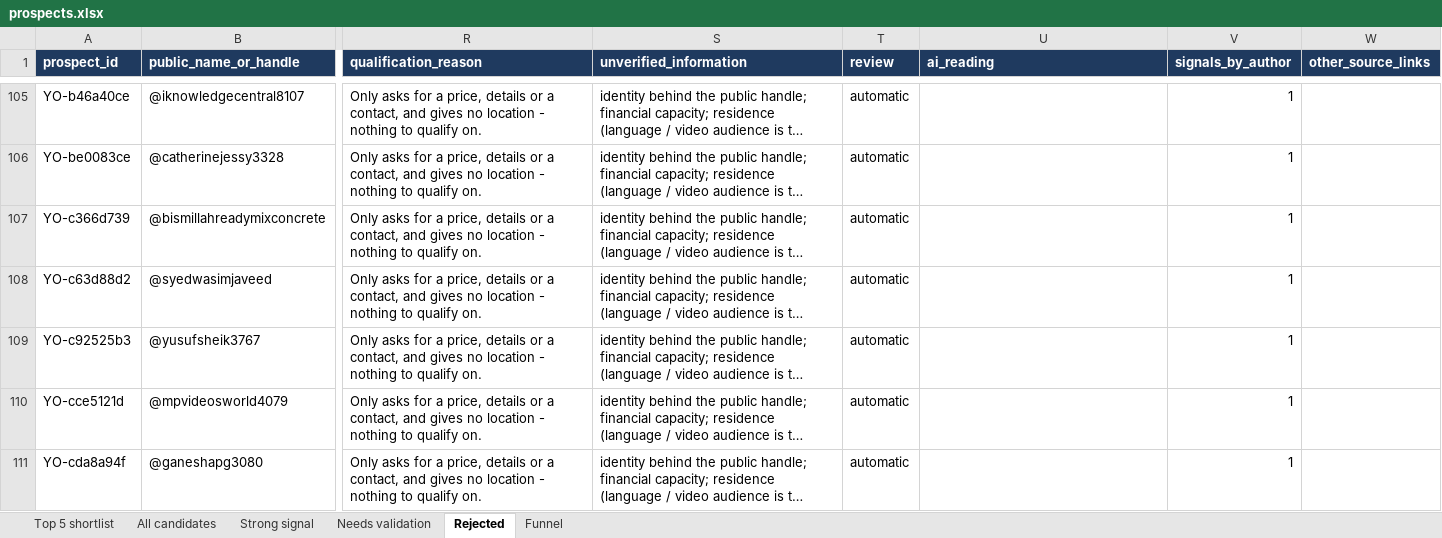
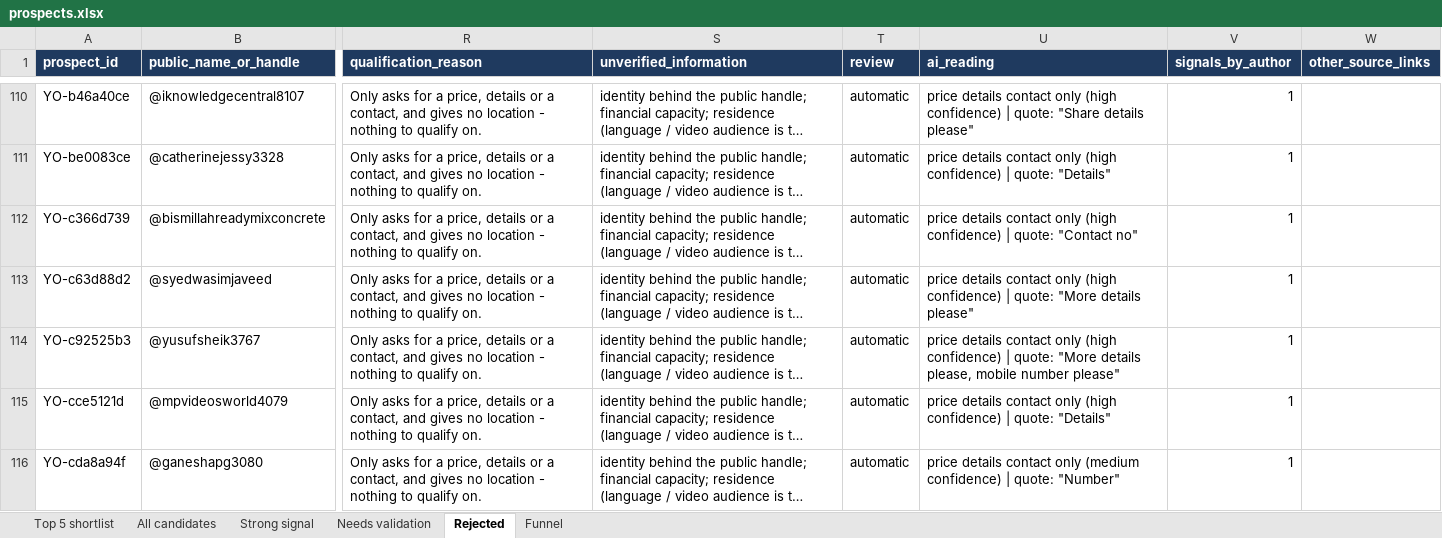
Before and after one commit to MINTU296/dubai-prospect-workflow, an Excel workbook: output/prospects.xlsx, sheet Rejected, drawn as a sheet; only a part is shown, gaps mark what is left out; long unchanged cells end in …; values as stored, in another font and other column widths than the file's, no borders; addresses are those after the commit; the diff covers the shown part only; the diff names each change by its address in the sheet, - before the commit and + after, or states it on an @@ line.

```diff
--- a/output/prospects.xlsx (sheet Rejected)
+++ b/output/prospects.xlsx (sheet Rejected)
-U110 (ai_reading): (empty)
+U110 (ai_reading): price details contact only (high confidence) | quote: "Share details please"
-U111 (ai_reading): (empty)
+U111 (ai_reading): price details contact only (high confidence) | quote: "Details"
-U112 (ai_reading): (empty)
+U112 (ai_reading): price details contact only (high confidence) | quote: "Contact no"
-U113 (ai_reading): (empty)
+U113 (ai_reading): price details contact only (high confidence) | quote: "More details please"
-U114 (ai_reading): (empty)
+U114 (ai_reading): price details contact only (high confidence) | quote: "More details please, mobile number please"
-U115 (ai_reading): (empty)
+U115 (ai_reading): price details contact only (high confidence) | quote: "Details"
-U116 (ai_reading): (empty)
+U116 (ai_reading): price details contact only (medium confidence) | quote: "Number"
```
Also changed, not shown: 5 added rows and 184 edited cells elsewhere in this sheet, sheet All candidates, sheet Needs validation, sheet Funnel, sheet Top 5 shortlist, 4 other files.
